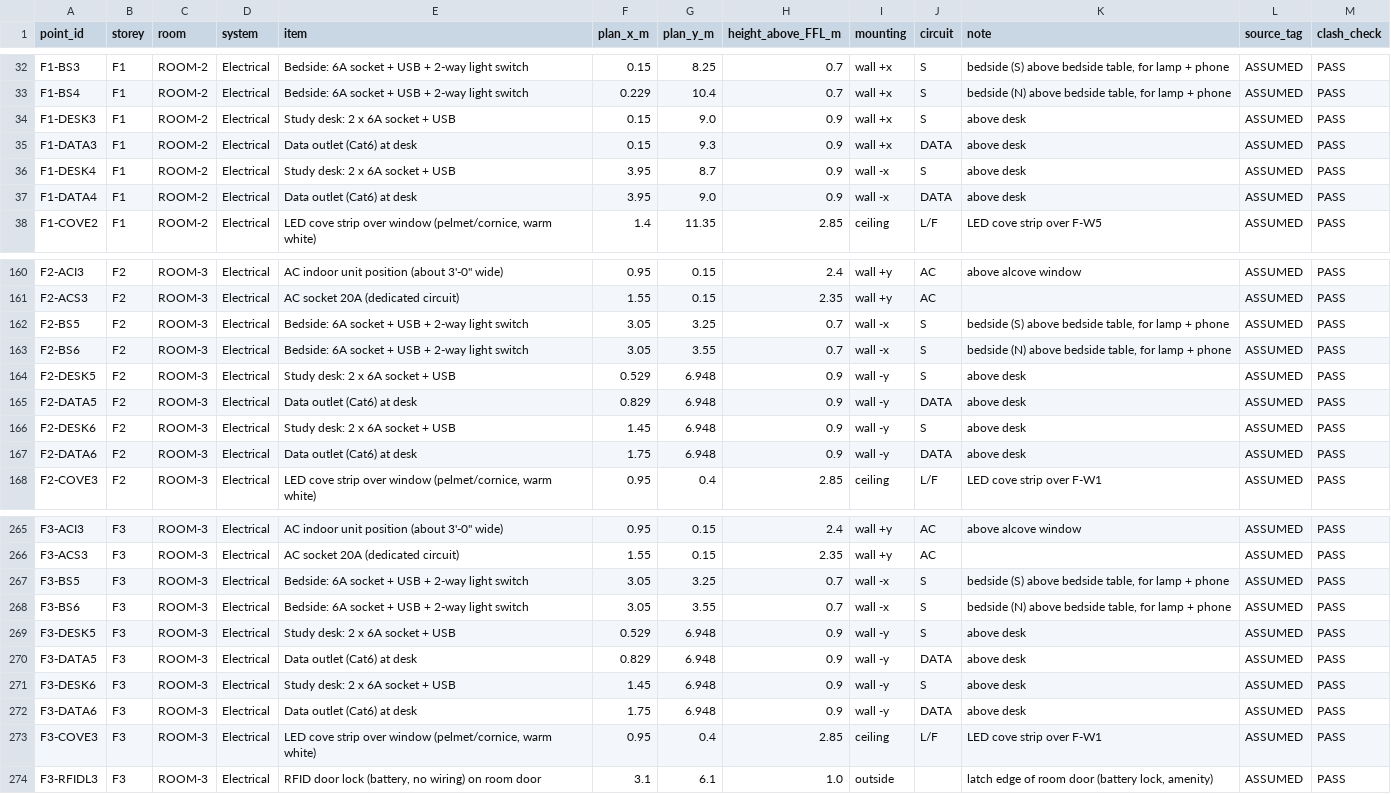
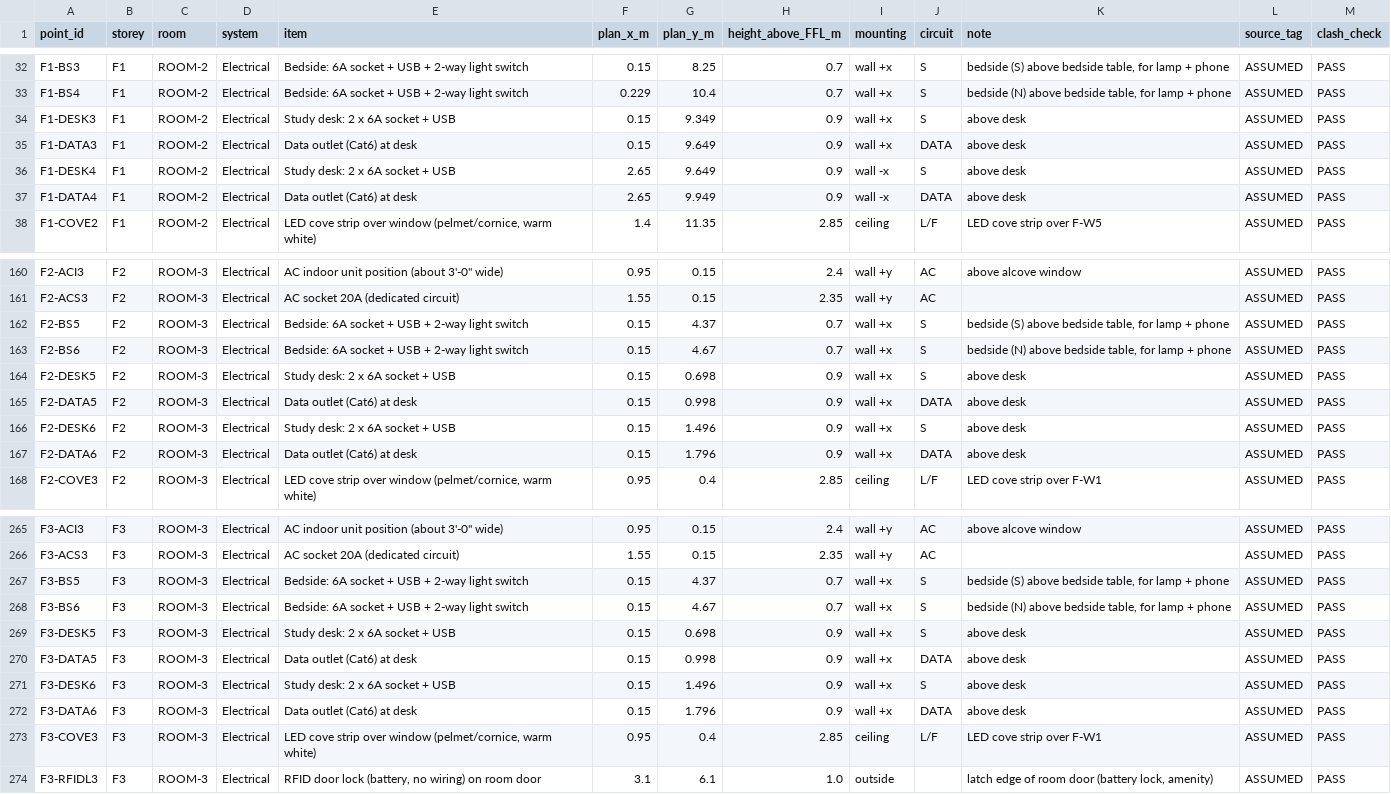
Before and after one commit to gangwalsanchit1/Dummy, a CSV file: docs/schedules/points_schedule.csv, drawn as a sheet; only a part is shown, gaps mark what is left out; the diff covers the shown part only.

```diff
--- a/docs/schedules/points_schedule.csv
+++ b/docs/schedules/points_schedule.csv
@@ -33,6 +33,6 @@ F1-BS3,F1,ROOM-2,Electrical,Bedside: 6A socket + USB + 2-way light switch,0.15,8
 F1-BS4,F1,ROOM-2,Electrical,Bedside: 6A socket + USB + 2-way light switch,0.229,10.4,0.7,wall +x,S,"bedside (N) above bedside table, for lamp + phone",ASSUMED,PASS
-F1-DESK3,F1,ROOM-2,Electrical,Study desk: 2 x 6A socket + USB,0.15,9.0,0.9,wall +x,S,above desk,ASSUMED,PASS
-F1-DATA3,F1,ROOM-2,Electrical,Data outlet (Cat6) at desk,0.15,9.3,0.9,wall +x,DATA,above desk,ASSUMED,PASS
-F1-DESK4,F1,ROOM-2,Electrical,Study desk: 2 x 6A socket + USB,3.95,8.7,0.9,wall -x,S,above desk,ASSUMED,PASS
-F1-DATA4,F1,ROOM-2,Electrical,Data outlet (Cat6) at desk,3.95,9.0,0.9,wall -x,DATA,above desk,ASSUMED,PASS
+F1-DESK3,F1,ROOM-2,Electrical,Study desk: 2 x 6A socket + USB,0.15,9.349,0.9,wall +x,S,above desk,ASSUMED,PASS
+F1-DATA3,F1,ROOM-2,Electrical,Data outlet (Cat6) at desk,0.15,9.649,0.9,wall +x,DATA,above desk,ASSUMED,PASS
+F1-DESK4,F1,ROOM-2,Electrical,Study desk: 2 x 6A socket + USB,2.65,9.649,0.9,wall -x,S,above desk,ASSUMED,PASS
+F1-DATA4,F1,ROOM-2,Electrical,Data outlet (Cat6) at desk,2.65,9.949,0.9,wall -x,DATA,above desk,ASSUMED,PASS
 F1-COVE2,F1,ROOM-2,Electrical,"LED cove strip over window (pelmet/cornice, warm white)",1.4,11.35,2.85,ceiling,L/F,LED cove strip over F-W5,ASSUMED,PASS
@@ -161,8 +161,8 @@ F2-ACI3,F2,ROOM-3,Electrical,"AC indoor unit position (about 3'-0"" wide)",0.95,
 F2-ACS3,F2,ROOM-3,Electrical,AC socket 20A (dedicated circuit),1.55,0.15,2.35,wall +y,AC,,ASSUMED,PASS
-F2-BS5,F2,ROOM-3,Electrical,Bedside: 6A socket + USB + 2-way light switch,3.05,3.25,0.7,wall -x,S,"bedside (S) above bedside table, for lamp + phone",ASSUMED,PASS
-F2-BS6,F2,ROOM-3,Electrical,Bedside: 6A socket + USB + 2-way light switch,3.05,3.55,0.7,wall -x,S,"bedside (N) above bedside table, for lamp + phone",ASSUMED,PASS
-F2-DESK5,F2,ROOM-3,Electrical,Study desk: 2 x 6A socket + USB,0.529,6.948,0.9,wall -y,S,above desk,ASSUMED,PASS
-F2-DATA5,F2,ROOM-3,Electrical,Data outlet (Cat6) at desk,0.829,6.948,0.9,wall -y,DATA,above desk,ASSUMED,PASS
-F2-DESK6,F2,ROOM-3,Electrical,Study desk: 2 x 6A socket + USB,1.45,6.948,0.9,wall -y,S,above desk,ASSUMED,PASS
-F2-DATA6,F2,ROOM-3,Electrical,Data outlet (Cat6) at desk,1.75,6.948,0.9,wall -y,DATA,above desk,ASSUMED,PASS
+F2-BS5,F2,ROOM-3,Electrical,Bedside: 6A socket + USB + 2-way light switch,0.15,4.37,0.7,wall +x,S,"bedside (S) above bedside table, for lamp + phone",ASSUMED,PASS
+F2-BS6,F2,ROOM-3,Electrical,Bedside: 6A socket + USB + 2-way light switch,0.15,4.67,0.7,wall +x,S,"bedside (N) above bedside table, for lamp + phone",ASSUMED,PASS
+F2-DESK5,F2,ROOM-3,Electrical,Study desk: 2 x 6A socket + USB,0.15,0.698,0.9,wall +x,S,above desk,ASSUMED,PASS
+F2-DATA5,F2,ROOM-3,Electrical,Data outlet (Cat6) at desk,0.15,0.998,0.9,wall +x,DATA,above desk,ASSUMED,PASS
+F2-DESK6,F2,ROOM-3,Electrical,Study desk: 2 x 6A socket + USB,0.15,1.496,0.9,wall +x,S,above desk,ASSUMED,PASS
+F2-DATA6,F2,ROOM-3,Electrical,Data outlet (Cat6) at desk,0.15,1.796,0.9,wall +x,DATA,above desk,ASSUMED,PASS
 F2-COVE3,F2,ROOM-3,Electrical,"LED cove strip over window (pelmet/cornice, warm white)",0.95,0.4,2.85,ceiling,L/F,LED cove strip over F-W1,ASSUMED,PASS
@@ -266,8 +266,8 @@ F3-ACI3,F3,ROOM-3,Electrical,"AC indoor unit position (about 3'-0"" wide)",0.95,
 F3-ACS3,F3,ROOM-3,Electrical,AC socket 20A (dedicated circuit),1.55,0.15,2.35,wall +y,AC,,ASSUMED,PASS
-F3-BS5,F3,ROOM-3,Electrical,Bedside: 6A socket + USB + 2-way light switch,3.05,3.25,0.7,wall -x,S,"bedside (S) above bedside table, for lamp + phone",ASSUMED,PASS
-F3-BS6,F3,ROOM-3,Electrical,Bedside: 6A socket + USB + 2-way light switch,3.05,3.55,0.7,wall -x,S,"bedside (N) above bedside table, for lamp + phone",ASSUMED,PASS
-F3-DESK5,F3,ROOM-3,Electrical,Study desk: 2 x 6A socket + USB,0.529,6.948,0.9,wall -y,S,above desk,ASSUMED,PASS
-F3-DATA5,F3,ROOM-3,Electrical,Data outlet (Cat6) at desk,0.829,6.948,0.9,wall -y,DATA,above desk,ASSUMED,PASS
-F3-DESK6,F3,ROOM-3,Electrical,Study desk: 2 x 6A socket + USB,1.45,6.948,0.9,wall -y,S,above desk,ASSUMED,PASS
-F3-DATA6,F3,ROOM-3,Electrical,Data outlet (Cat6) at desk,1.75,6.948,0.9,wall -y,DATA,above desk,ASSUMED,PASS
+F3-BS5,F3,ROOM-3,Electrical,Bedside: 6A socket + USB + 2-way light switch,0.15,4.37,0.7,wall +x,S,"bedside (S) above bedside table, for lamp + phone",ASSUMED,PASS
+F3-BS6,F3,ROOM-3,Electrical,Bedside: 6A socket + USB + 2-way light switch,0.15,4.67,0.7,wall +x,S,"bedside (N) above bedside table, for lamp + phone",ASSUMED,PASS
+F3-DESK5,F3,ROOM-3,Electrical,Study desk: 2 x 6A socket + USB,0.15,0.698,0.9,wall +x,S,above desk,ASSUMED,PASS
+F3-DATA5,F3,ROOM-3,Electrical,Data outlet (Cat6) at desk,0.15,0.998,0.9,wall +x,DATA,above desk,ASSUMED,PASS
+F3-DESK6,F3,ROOM-3,Electrical,Study desk: 2 x 6A socket + USB,0.15,1.496,0.9,wall +x,S,above desk,ASSUMED,PASS
+F3-DATA6,F3,ROOM-3,Electrical,Data outlet (Cat6) at desk,0.15,1.796,0.9,wall +x,DATA,above desk,ASSUMED,PASS
 F3-COVE3,F3,ROOM-3,Electrical,"LED cove strip over window (pelmet/cornice, warm white)",0.95,0.4,2.85,ceiling,L/F,LED cove strip over F-W1,ASSUMED,PASS
```
Also changed, not shown: 114 edited cells elsewhere in this file, docs/schedules/quantities.csv, 24 other files.
